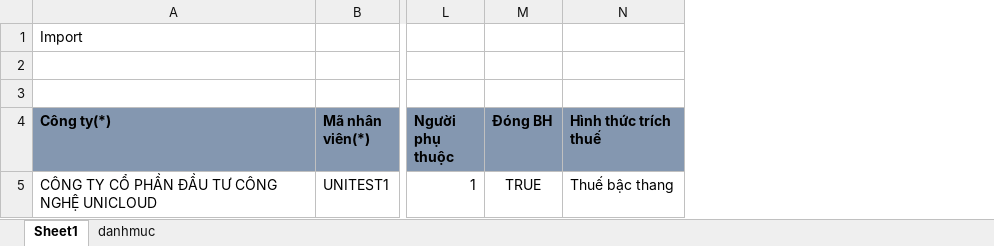
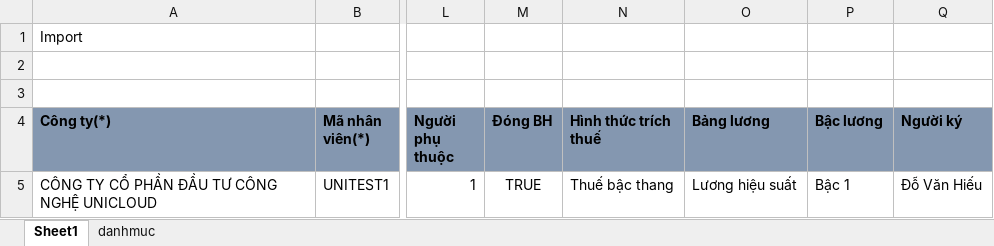
Before and after one commit to nguyenhuusong/zazz, an Excel workbook: src/assets/tpl-import-file/Import_HDLD.xlsx, sheet Sheet1, drawn as a sheet; only a part is shown, gaps mark what is left out; values as stored, in another font and other column widths than the file's, no borders; the diff names each change by its address in the sheet, - before the commit and + after, or states it on an @@ line.

Commit message:
sua loi

```diff
--- a/src/assets/tpl-import-file/Import_HDLD.xlsx (sheet Sheet1)
+++ b/src/assets/tpl-import-file/Import_HDLD.xlsx (sheet Sheet1)
+column O (Bảng lương), row 5: Lương hiệu suất
+column P (Bậc lương), row 5: Bậc 1
+column Q (Người ký), row 5: Đỗ Văn Hiếu
```
